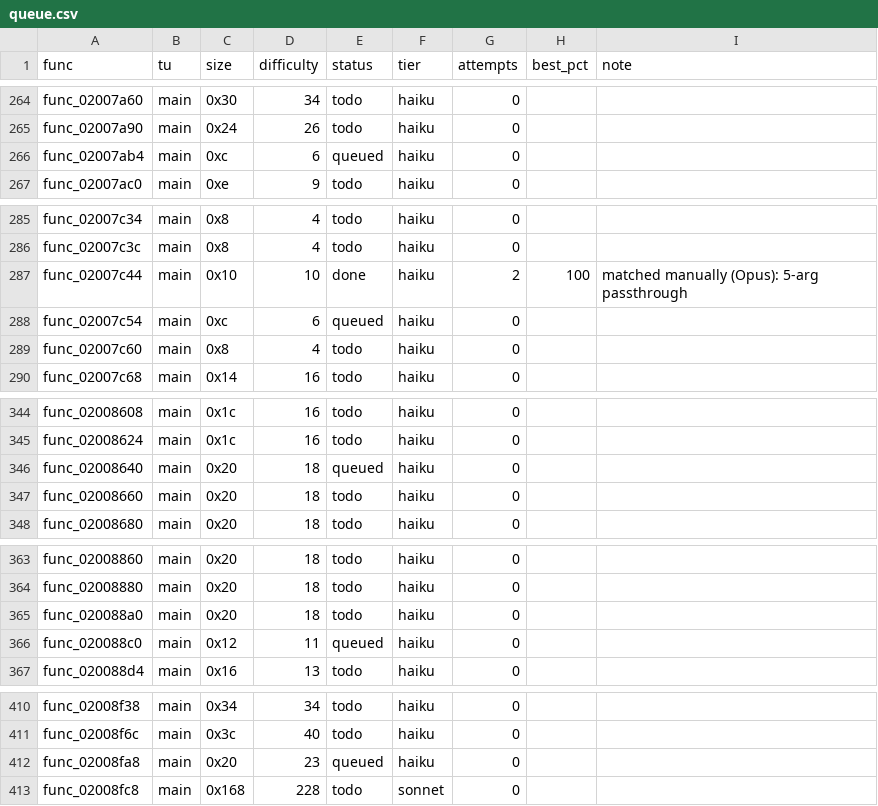
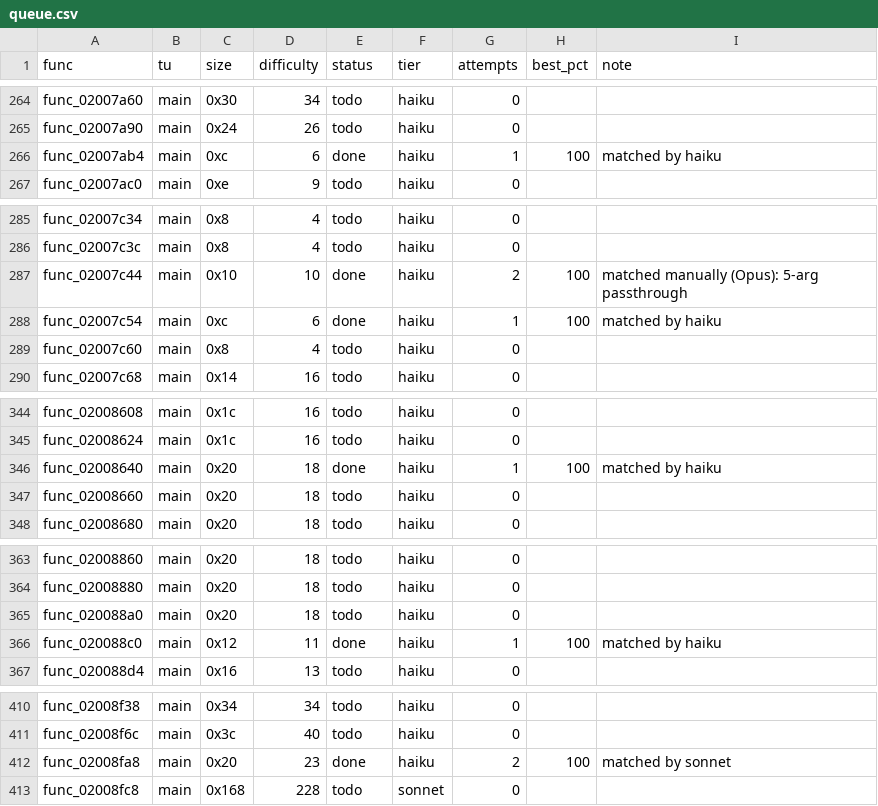
Before and after one commit to totomam/FFC-DECOMP, a CSV file: queue.csv, drawn as a sheet; only a part is shown, gaps mark what is left out; the diff covers the shown part only.

```diff
--- a/queue.csv
+++ b/queue.csv
@@ -265,3 +265,3 @@ func_02007a60,main,0x30,34,todo,haiku,0,,
 func_02007a90,main,0x24,26,todo,haiku,0,,
-func_02007ab4,main,0xc,6,queued,haiku,0,,
+func_02007ab4,main,0xc,6,done,haiku,1,100,matched by haiku
 func_02007ac0,main,0xe,9,todo,haiku,0,,
@@ -287,3 +287,3 @@ func_02007c3c,main,0x8,4,todo,haiku,0,,
 func_02007c44,main,0x10,10,done,haiku,2,100,matched manually (Opus): 5-arg passthrough
-func_02007c54,main,0xc,6,queued,haiku,0,,
+func_02007c54,main,0xc,6,done,haiku,1,100,matched by haiku
 func_02007c60,main,0x8,4,todo,haiku,0,,
@@ -345,3 +345,3 @@ func_02008608,main,0x1c,16,todo,haiku,0,,
 func_02008624,main,0x1c,16,todo,haiku,0,,
-func_02008640,main,0x20,18,queued,haiku,0,,
+func_02008640,main,0x20,18,done,haiku,1,100,matched by haiku
 func_02008660,main,0x20,18,todo,haiku,0,,
@@ -365,3 +365,3 @@ func_02008880,main,0x20,18,todo,haiku,0,,
 func_020088a0,main,0x20,18,todo,haiku,0,,
-func_020088c0,main,0x12,11,queued,haiku,0,,
+func_020088c0,main,0x12,11,done,haiku,1,100,matched by haiku
 func_020088d4,main,0x16,13,todo,haiku,0,,
@@ -411,3 +411,3 @@ func_02008f38,main,0x34,34,todo,haiku,0,,
 func_02008f6c,main,0x3c,40,todo,haiku,0,,
-func_02008fa8,main,0x20,23,queued,haiku,0,,
+func_02008fa8,main,0x20,23,done,haiku,2,100,matched by sonnet
 func_02008fc8,main,0x168,228,todo,sonnet,0,,
```
Also changed, not shown: 140 edited cells elsewhere in this file, 39 other files.
